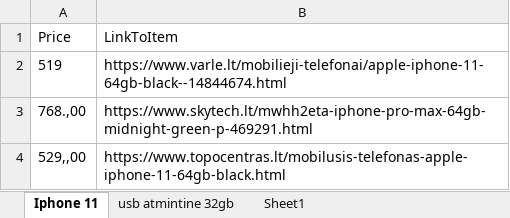
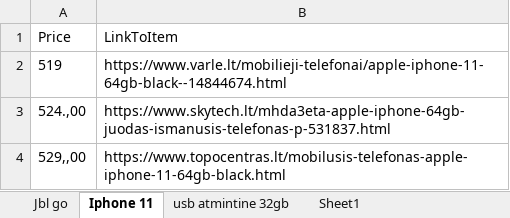
Before and after one commit to SStalciuss/Robotas, an Excel workbook: Results.xlsx, sheet Iphone 11, drawn as a sheet; values as stored, in another font and other column widths than the file's, no borders; table styles not drawn; removed rows and columns are numbered as before the commit, all else as after; the diff names each change by its address in the sheet, - before the commit and + after, or states it on an @@ line.

Commit message:
Changes in skytech search

```diff
--- a/Results.xlsx (sheet Iphone 11)
+++ b/Results.xlsx (sheet Iphone 11)
+sheet tab: Jbl go
-row 3: 768.,00 | https://www.skytech.lt/mwhh2eta-iphone-pro-max-64gb-midnight-green-p-469291.html
+row 3: 524.,00 | https://www.skytech.lt/mhda3eta-apple-iphone-64gb-juodas-ismanusis-telefonas-p-531837.html
```
Also changed, not shown: 2 other files.
